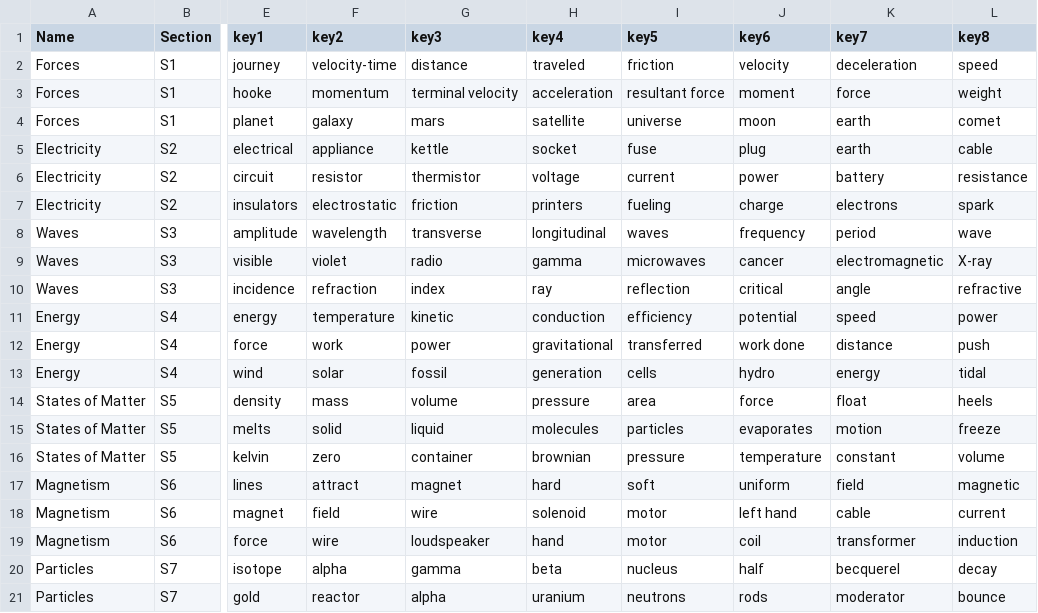
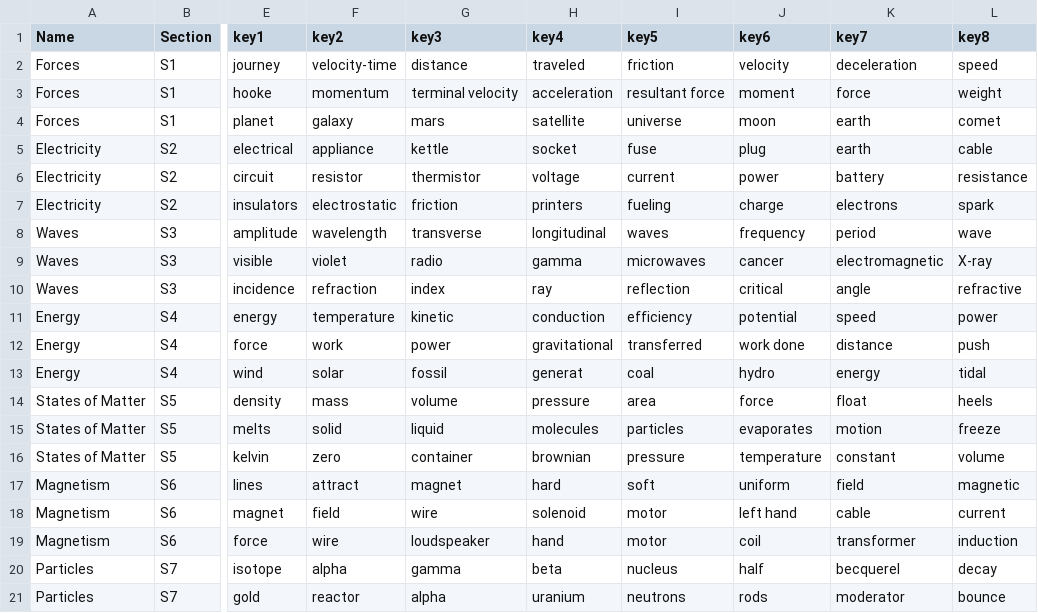
Before and after one commit to alphydan/igcse-paper-parser, a CSV file: igcse_categories.csv, drawn as a sheet; only a part is shown, gaps mark what is left out; the diff names each change by its address in the sheet, - before the commit and + after, or states it on an @@ line.

```diff
--- a/igcse_categories.csv
+++ b/igcse_categories.csv
-H13 (key4): generation
+H13 (key4): generat
-I13 (key5): cells
+I13 (key5): coal
```
Also changed, not shown: 3 other files.
